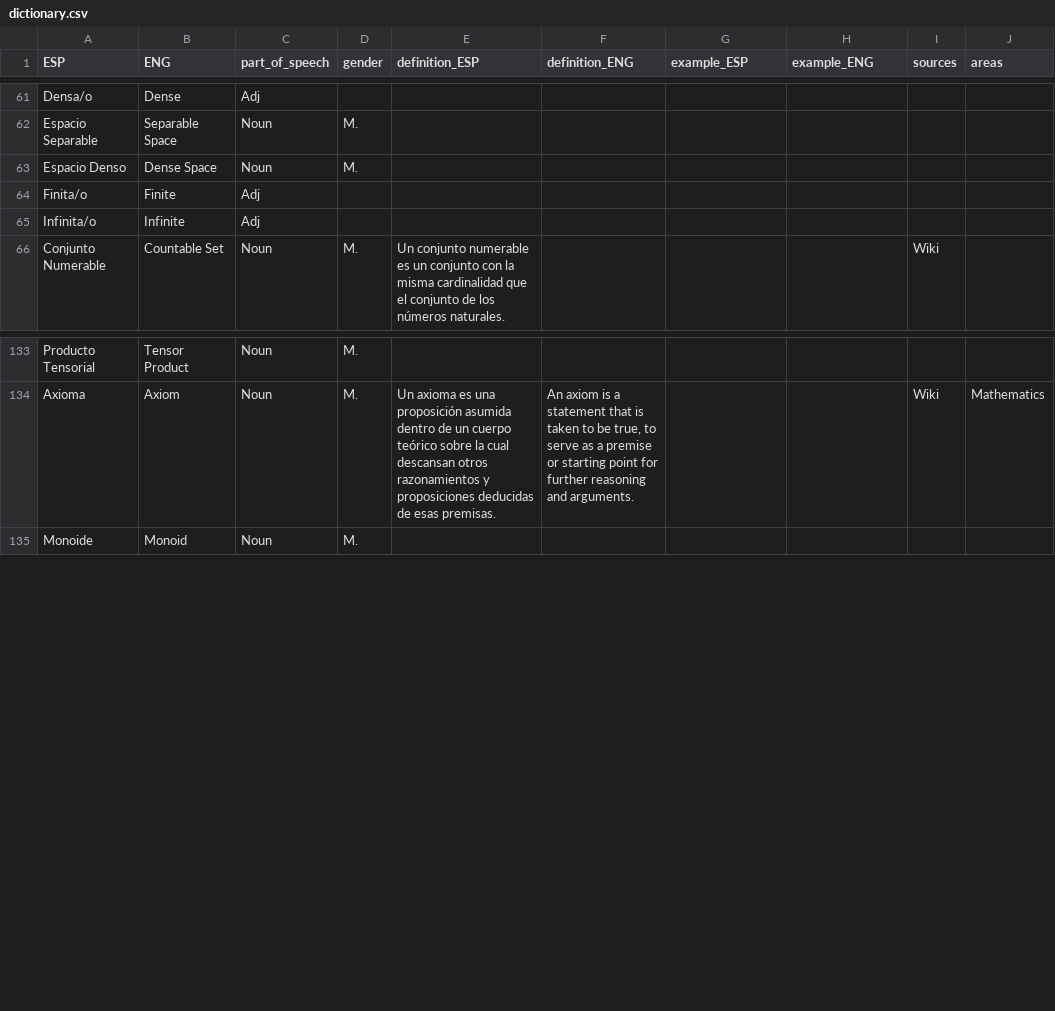
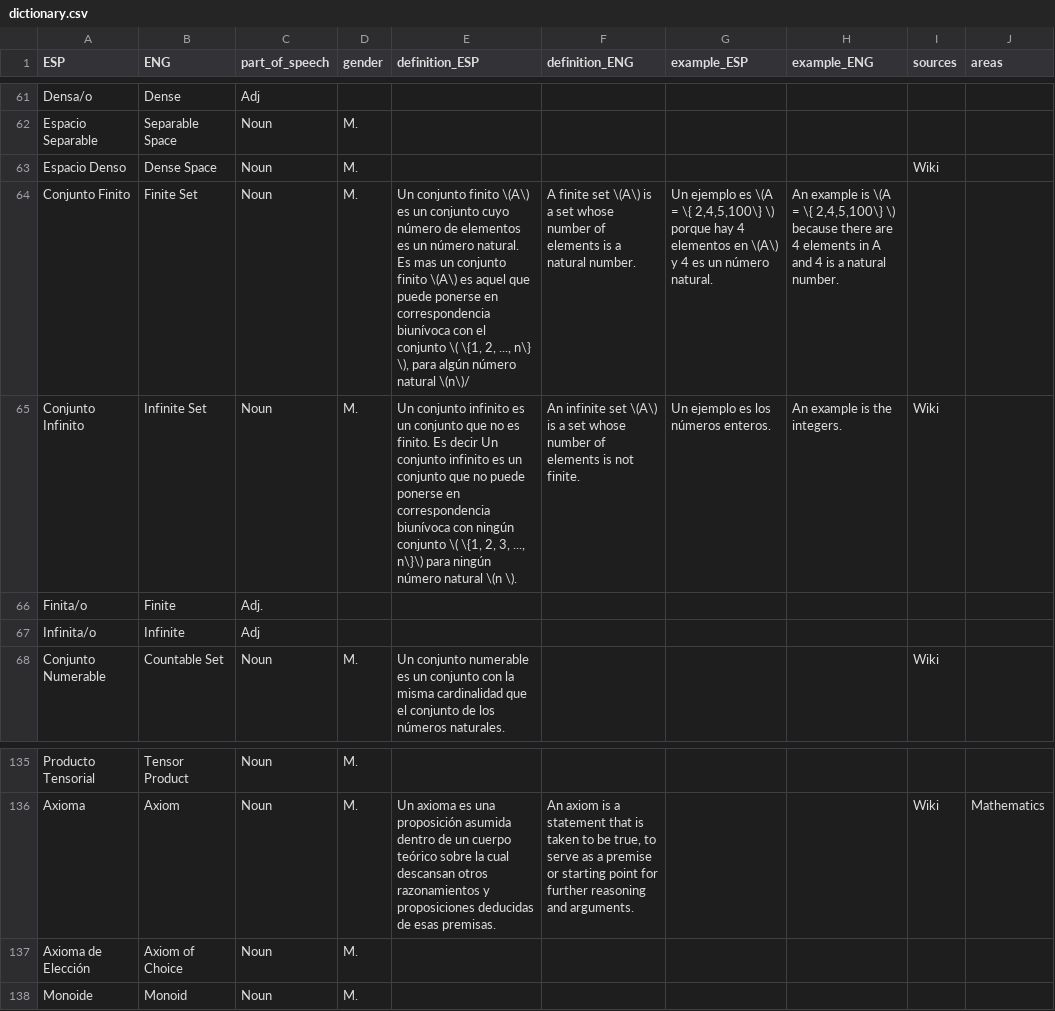
Before and after one commit to AldenMB/MateMath, a CSV file: dictionary.csv, drawn as a sheet; only a part is shown, gaps mark what is left out.

Commit message:
Update dictionary.csv

```diff
--- a/dictionary.csv
+++ b/dictionary.csv
@@ -192,4 +192,6 @@ Densa/o,Dense,Adj,,,,,,,
 Espacio Separable ,Separable Space,Noun,M.,,,,,,
-Espacio Denso,Dense Space,Noun,M.,,,,,,
-Finita/o ,Finite,Adj,,,,,,,
+Espacio Denso,Dense Space,Noun,M.,,,,,Wiki,
+Conjunto Finito,Finite Set ,Noun,M.,"Un conjunto finito \(A\) es un conjunto cuyo número de elementos es un número natural. Es mas un conjunto finito \(A\) es aquel que puede ponerse en correspondencia biunívoca con el conjunto \( \{1, 2, ..., n\} \), para algún número natural \(n\)/",A finite set \(A\) is a set whose number of elements is a natural number. ,"Un ejemplo es \(A = \{ 2,4,5,100\} \) porque hay 4 elementos en \(A\) y 4 es un número natural.","An example is \(A = \{ 2,4,5,100\} \) because there are 4 elements in A and 4 is a natural number.",,
+Conjunto Infinito ,Infinite Set ,Noun,M.,"Un conjunto infinito es un conjunto que no es finito. Es decir Un conjunto infinito es un conjunto que no puede ponerse en correspondencia biunívoca con ningún conjunto \( \{1, 2, 3, ..., n\}\) para ningún número natural \(n \).",An infinite set \(A\) is a set whose number of elements is not finite. ,Un ejemplo es los números enteros. ,An example is the integers. ,Wiki,
+Finita/o,Finite,Adj.,,,,,,,
 Infinita/o,Infinite,Adj,,,,,,,
@@ -283,2 +285,3 @@ Producto Tensorial ,Tensor Product ,Noun ,M.,,,,,,
 Axioma,Axiom,Noun,M.,Un axioma es una proposición asumida dentro de un cuerpo teórico sobre la cual descansan otros razonamientos y proposiciones deducidas de esas premisas.,"An axiom is a statement that is taken to be true, to serve as a premise or starting point for further reasoning and arguments.",,,Wiki,Mathematics
+Axioma de Elección,Axiom of Choice,Noun,M.,,,,,,
 Monoide ,Monoid ,Noun,M.,,,,,,
```
